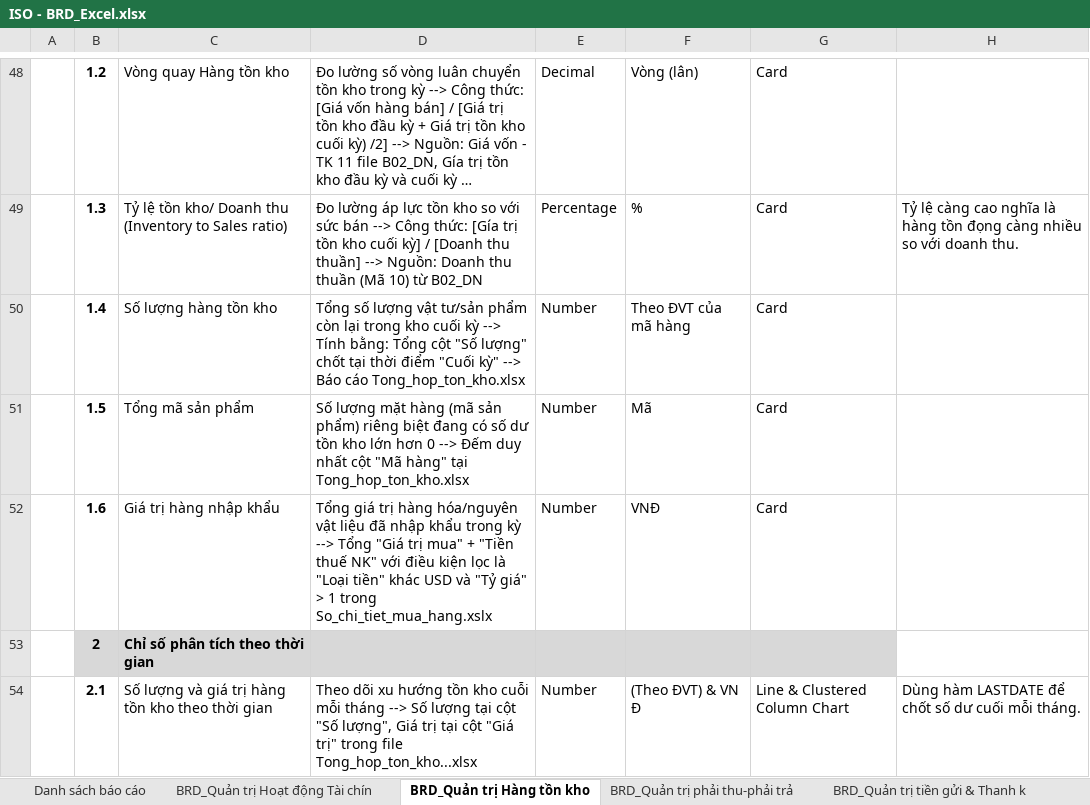
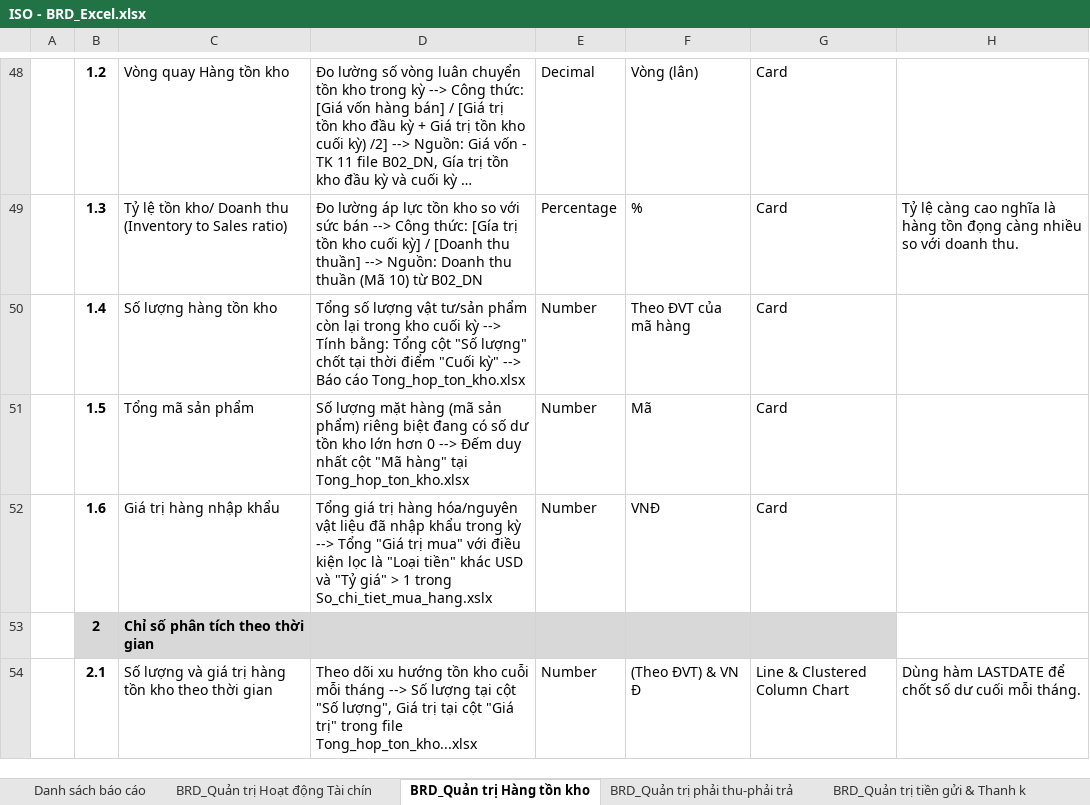
Before and after one commit to huudang-de/GML, an Excel workbook: 2. Tài liệu phân tích và thiết kế/02. BRD & Template/ISO - BRD_Excel.xlsx, sheet BRD_Quản trị Hàng tồn kho, drawn as a sheet; only a part is shown, gaps mark what is left out; long unchanged cells end in …; values as stored, in another font and other column widths than the file's, no borders; the diff names each change by its address in the sheet, - before the commit and + after, or states it on an @@ line.

```diff
--- a/2. Tài liệu phân tích và thiết kế/02. BRD & Template/ISO - BRD_Excel.xlsx (sheet BRD_Quản trị Hàng tồn kho)
+++ b/2. Tài liệu phân tích và thiết kế/02. BRD & Template/ISO - BRD_Excel.xlsx (sheet BRD_Quản trị Hàng tồn kho)
-D52: …trị mua" + "Tiền thuế NK" với điều…
+D52: …trị mua" với điều…
```
Also changed, not shown: sheet BRD_Quản trị Hoạt động Tài chín, 2. Tài liệu phân tích và thiết kế/02. BRD & Template/ISO - BRD_20260806.xlsx, 5. Kiểm thử/UAT/UAT_PowerBI_TestCases.xlsx, 6 other files.
